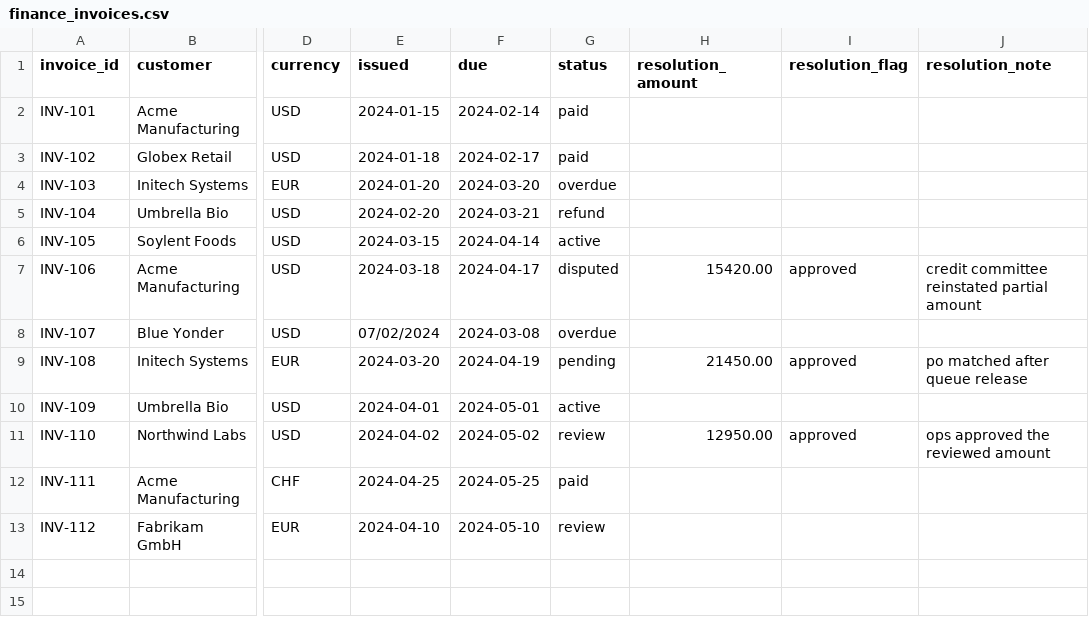
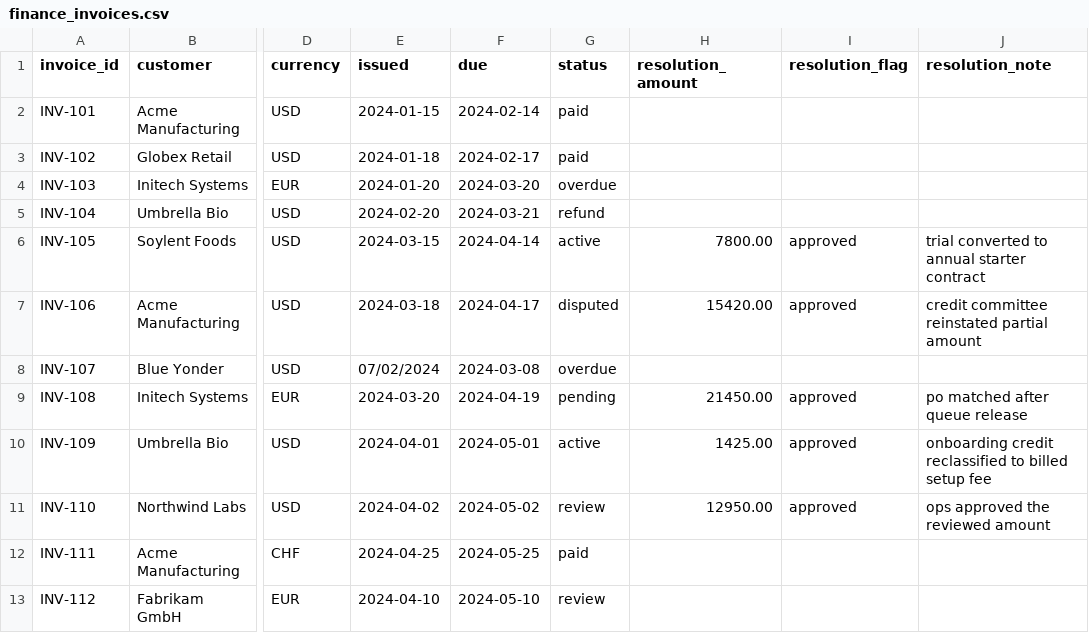
Before and after one commit to nilayparikh/tuts-agentic-ai-examples, a CSV file: self-improving-agent/cleanloop/.input/finance_invoices.csv, drawn as a sheet; only a part is shown, gaps mark what is left out; the diff names each change by its address in the sheet, - before the commit and + after, or states it on an @@ line.

```diff
--- a/self-improving-agent/cleanloop/.input/finance_invoices.csv
+++ b/self-improving-agent/cleanloop/.input/finance_invoices.csv
-H6 (resolution_amount): (empty)
+H6 (resolution_amount): 7800.00
-I6 (resolution_flag): (empty)
+I6 (resolution_flag): approved
-J6 (resolution_note): (empty)
+J6 (resolution_note): trial converted to annual starter contract
-H10 (resolution_amount): (empty)
+H10 (resolution_amount): 1425.00
-I10 (resolution_flag): (empty)
+I10 (resolution_flag): approved
-J10 (resolution_note): (empty)
+J10 (resolution_note): onboarding credit reclassified to billed setup fee
```
Also changed, not shown: self-improving-agent/cleanloop/.gold/finance_expected.csv, self-improving-agent/cleanloop/.input/finance_invoices_collections.csv, 6 other files.
